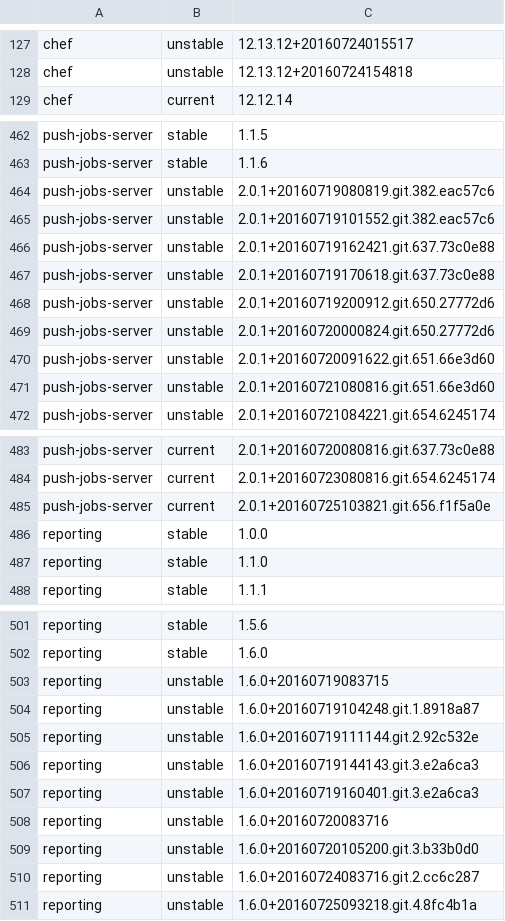
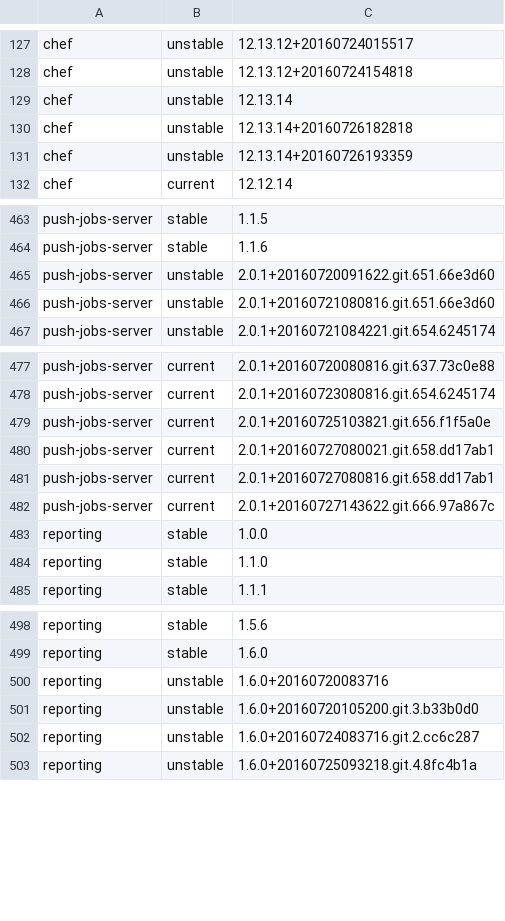
Before and after one commit to wrightp/artillery-proto, a CSV file: payloads/artifact-info.csv (was artifact-info-payload.csv), drawn as a sheet; only a part is shown, gaps mark what is left out; removed rows and columns are numbered as before the commit, all else as after; the diff covers the shown part only; the diff names each change by its address in the sheet, - before the commit and + after, or states it on an @@ line.

```diff
--- a/artifact-info-payload.csv
+++ b/payloads/artifact-info.csv
+row 129: chef | unstable | 12.13.14
+row 130: chef | unstable | 12.13.14+20160726182818
+row 131: chef | unstable | 12.13.14+20160726193359
-row 464: push-jobs-server | unstable | 2.0.1+20160719080819.git.382.eac57c6
-row 465: push-jobs-server | unstable | 2.0.1+20160719101552.git.382.eac57c6
-row 466: push-jobs-server | unstable | 2.0.1+20160719162421.git.637.73c0e88
-row 467: push-jobs-server | unstable | 2.0.1+20160719170618.git.637.73c0e88
-row 468: push-jobs-server | unstable | 2.0.1+20160719200912.git.650.27772d6
-row 469: push-jobs-server | unstable | 2.0.1+20160720000824.git.650.27772d6
+row 480: push-jobs-server | current | 2.0.1+20160727080021.git.658.dd17ab1
+row 481: push-jobs-server | current | 2.0.1+20160727080816.git.658.dd17ab1
+row 482: push-jobs-server | current | 2.0.1+20160727143622.git.666.97a867c
-row 503: reporting | unstable | 1.6.0+20160719083715
-row 504: reporting | unstable | 1.6.0+20160719104248.git.1.8918a87
-row 505: reporting | unstable | 1.6.0+20160719111144.git.2.92c532e
-row 506: reporting | unstable | 1.6.0+20160719144143.git.3.e2a6ca3
-row 507: reporting | unstable | 1.6.0+20160719160401.git.3.e2a6ca3
```
Also changed, not shown: 10 added rows and 12 removed rows elsewhere in this file, 14 other files.
